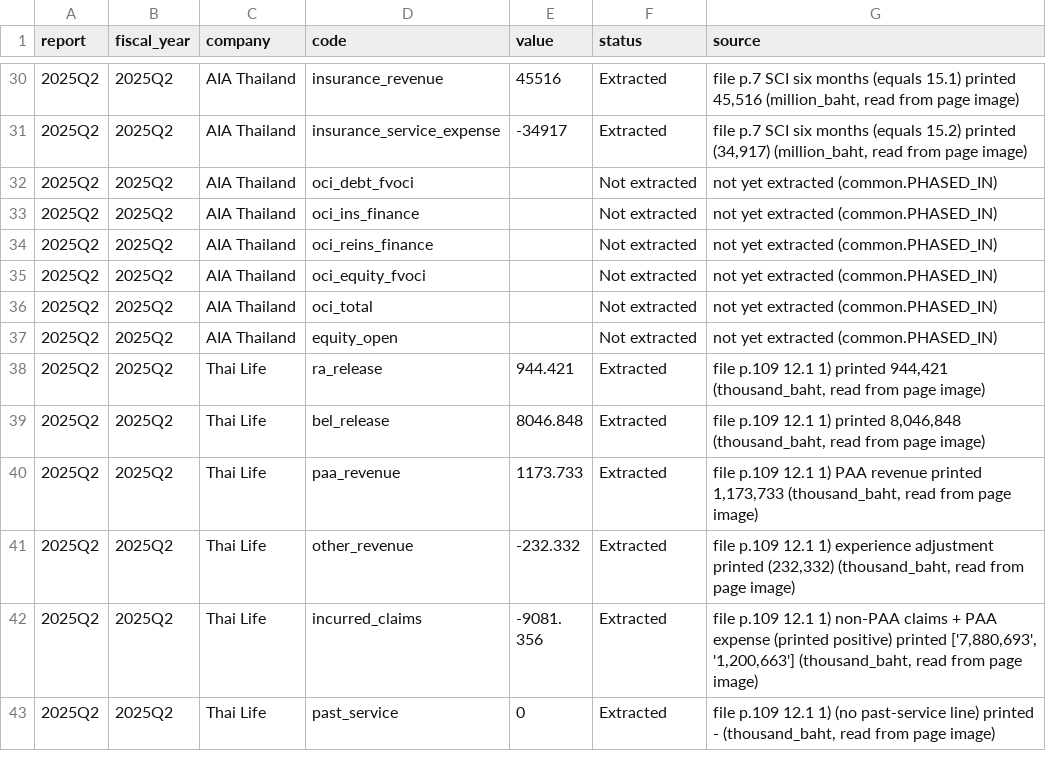
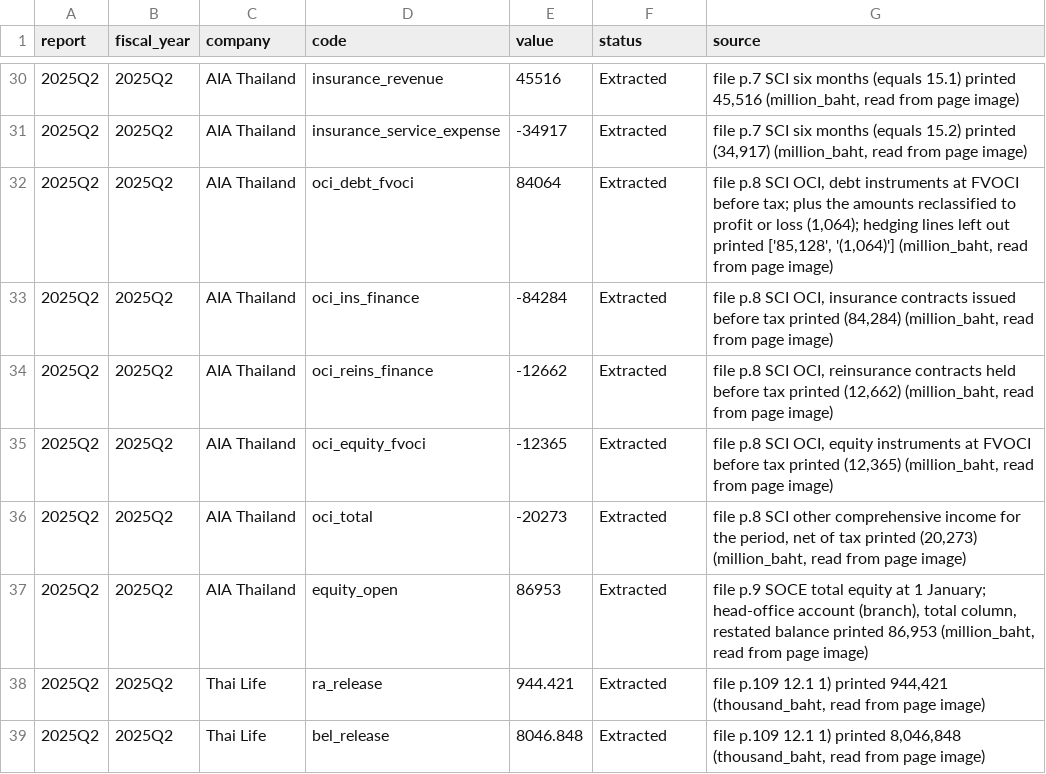
Before and after one commit to SeungraeKim81/IFRS17_Industry_Dashboard, a CSV file: data/2025Q2/line_items.csv, drawn as a sheet; only a part is shown, gaps mark what is left out; the shorter side is filled out with more unchanged rows.

```diff
--- a/data/2025Q2/line_items.csv
+++ b/data/2025Q2/line_items.csv
@@ -31,8 +31,8 @@ report,fiscal_year,company,code,value,status,source
 2025Q2,2025Q2,AIA Thailand,insurance_service_expense,-34917,Extracted,"file p.7 SCI six months (equals 15.2) printed (34,917) (million_baht, read from page image)"
-2025Q2,2025Q2,AIA Thailand,oci_debt_fvoci,,Not extracted,not yet extracted (common.PHASED_IN)
-2025Q2,2025Q2,AIA Thailand,oci_ins_finance,,Not extracted,not yet extracted (common.PHASED_IN)
-2025Q2,2025Q2,AIA Thailand,oci_reins_finance,,Not extracted,not yet extracted (common.PHASED_IN)
-2025Q2,2025Q2,AIA Thailand,oci_equity_fvoci,,Not extracted,not yet extracted (common.PHASED_IN)
-2025Q2,2025Q2,AIA Thailand,oci_total,,Not extracted,not yet extracted (common.PHASED_IN)
-2025Q2,2025Q2,AIA Thailand,equity_open,,Not extracted,not yet extracted (common.PHASED_IN)
+2025Q2,2025Q2,AIA Thailand,oci_debt_fvoci,84064,Extracted,"file p.8 SCI OCI, debt instruments at FVOCI before tax; plus the amounts reclassified to profit or loss (1,064); hedging lines left out printed ['85,128', '(1,064)'] (million_baht, read from page image)"
+2025Q2,2025Q2,AIA Thailand,oci_ins_finance,-84284,Extracted,"file p.8 SCI OCI, insurance contracts issued before tax printed (84,284) (million_baht, read from page image)"
+2025Q2,2025Q2,AIA Thailand,oci_reins_finance,-12662,Extracted,"file p.8 SCI OCI, reinsurance contracts held before tax printed (12,662) (million_baht, read from page image)"
+2025Q2,2025Q2,AIA Thailand,oci_equity_fvoci,-12365,Extracted,"file p.8 SCI OCI, equity instruments at FVOCI before tax printed (12,365) (million_baht, read from page image)"
+2025Q2,2025Q2,AIA Thailand,oci_total,-20273,Extracted,"file p.8 SCI other comprehensive income for the period, net of tax printed (20,273) (million_baht, read from page image)"
+2025Q2,2025Q2,AIA Thailand,equity_open,86953,Extracted,"file p.9 SOCE total equity at 1 January; head-office account (branch), total column, restated balance printed 86,953 (million_baht, read from page image)"
 2025Q2,2025Q2,Thai Life,ra_release,944.421,Extracted,"file p.109 12.1 1) printed 944,421 (thousand_baht, read from page image)"
```
Also changed, not shown: data/2025Q1/line_items.csv, data/2025Q3/line_items.csv, 35 other files.
